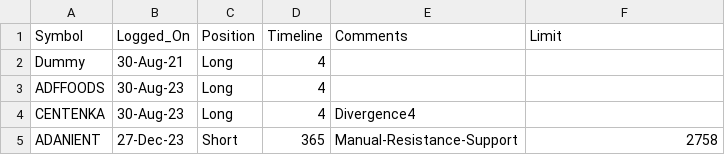
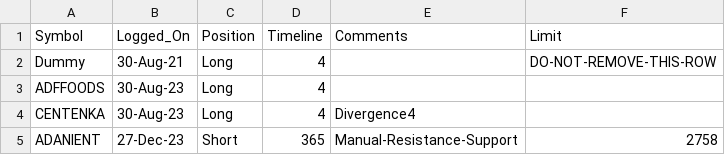
Before and after one commit to vishaln90/public_rep, a CSV file: Close_Monitor_HOURLY.csv, drawn as a sheet.

Commit message:
Update Close_Monitor_HOURLY.csv

```diff
--- a/Close_Monitor_HOURLY.csv
+++ b/Close_Monitor_HOURLY.csv
@@ -1,3 +1,3 @@
 Symbol,Logged_On,Position,Timeline,Comments,Limit
-Dummy,30-Aug-21,Long,4,,
+Dummy,30-Aug-21,Long,4,, DO-NOT-REMOVE-THIS-ROW
 ADFFOODS,30-Aug-23,Long,4,,
```
